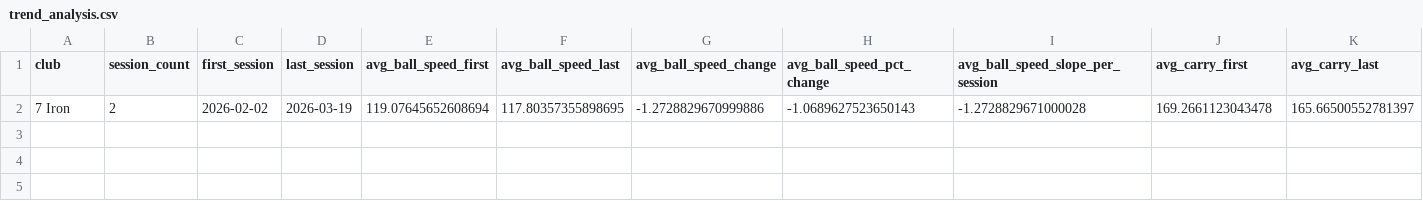
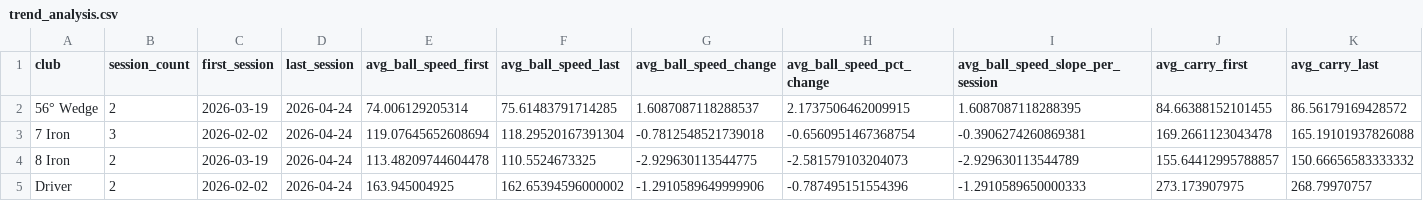
Before and after one commit to bmilly7/trackman-datapipeline, a CSV file: data/processed/trend_analysis.csv, drawn as a sheet; only a part is shown; removed rows and columns are numbered as before the commit, all else as after; rows hold the shown columns only; the diff names each change by its address in the sheet, - before the commit and + after, or states it on an @@ line.

```diff
--- a/data/processed/trend_analysis.csv
+++ b/data/processed/trend_analysis.csv
-row 2: 7 Iron | 2 | 2026-02-02 | 2026-03-19 | 119.07645652608694 | 117.80357355898695 | -1.2728829670999886 | -1.0689627523650143 | -1.2728829671000028 | 169.2661123043478 | 165.66500552781397
+row 2: 56° Wedge | 2 | 2026-03-19 | 2026-04-24 | 74.006129205314 | 75.61483791714285 | 1.6087087118288537 | 2.1737506462009915 | 1.6087087118288395 | 84.66388152101455 | 86.56179169428572
+row 3: 7 Iron | 3 | 2026-02-02 | 2026-04-24 | 119.07645652608694 | 118.29520167391304 | -0.7812548521739018 | -0.6560951467368754 | -0.3906274260869381 | 169.2661123043478 | 165.19101937826088
+row 4: 8 Iron | 2 | 2026-03-19 | 2026-04-24 | 113.48209744604478 | 110.5524673325 | -2.929630113544775 | -2.581579103204073 | -2.929630113544789 | 155.64412995788857 | 150.66656583333332
+row 5: Driver | 2 | 2026-02-02 | 2026-04-24 | 163.945004925 | 162.65394596000002 | -1.2910589649999906 | -0.787495151554396 | -1.2910589650000333 | 273.173907975 | 268.79970757
```
Also changed, not shown: data/processed/insight_labels.csv, data/processed/session_metrics.csv, 6 other files.
